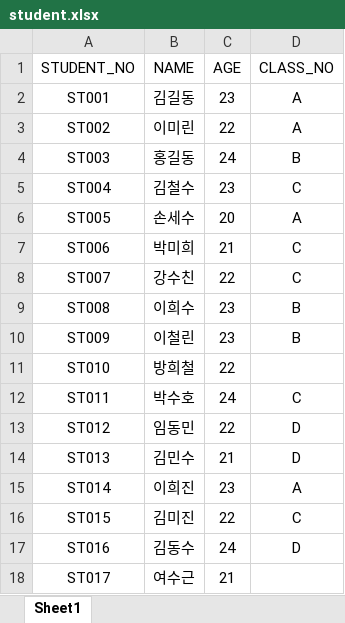
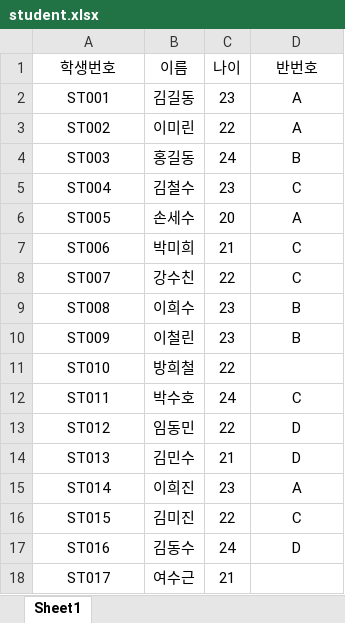
Before and after one commit to Hyeopgeon-Lee/R-PRJ, an Excel workbook: data/student.xlsx, sheet Sheet1, drawn as a sheet; values as stored, in another font and other column widths than the file's, no borders; removed rows and columns are numbered as before the commit, all else as after; the diff names each change by its address in the sheet, - before the commit and + after, or states it on an @@ line.

```diff
--- a/data/student.xlsx (sheet Sheet1)
+++ b/data/student.xlsx (sheet Sheet1)
-row 1: STUDENT_NO | NAME | AGE | CLASS_NO
+row 1: 학생번호 | 이름 | 나이 | 반번호
```
Also changed, not shown: data/class.xlsx, data/myResult.xlsx, 18 other files.
